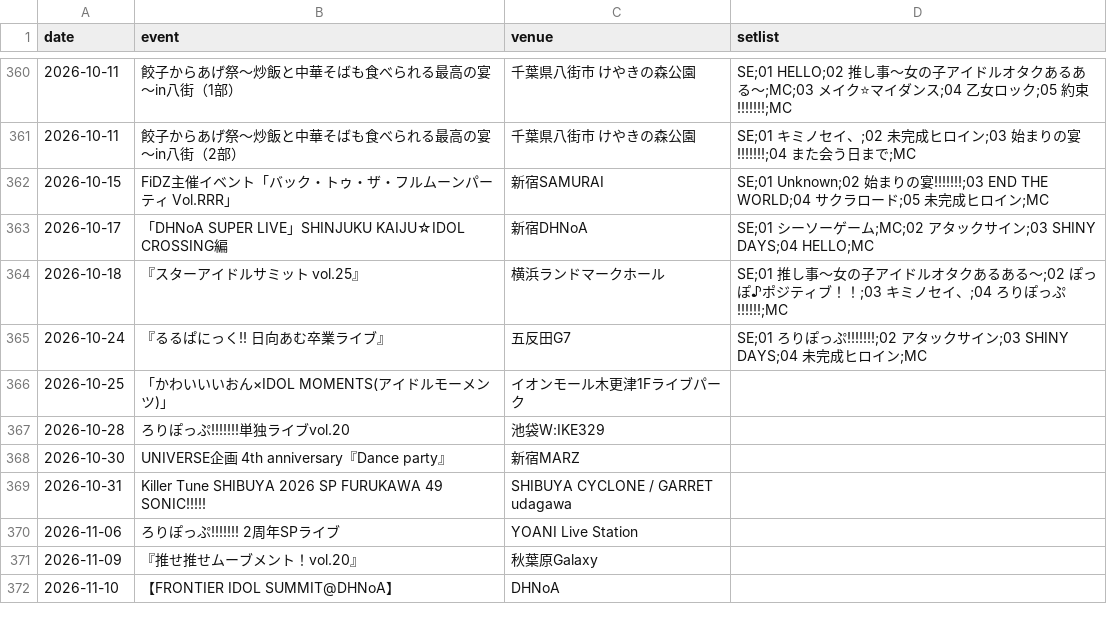
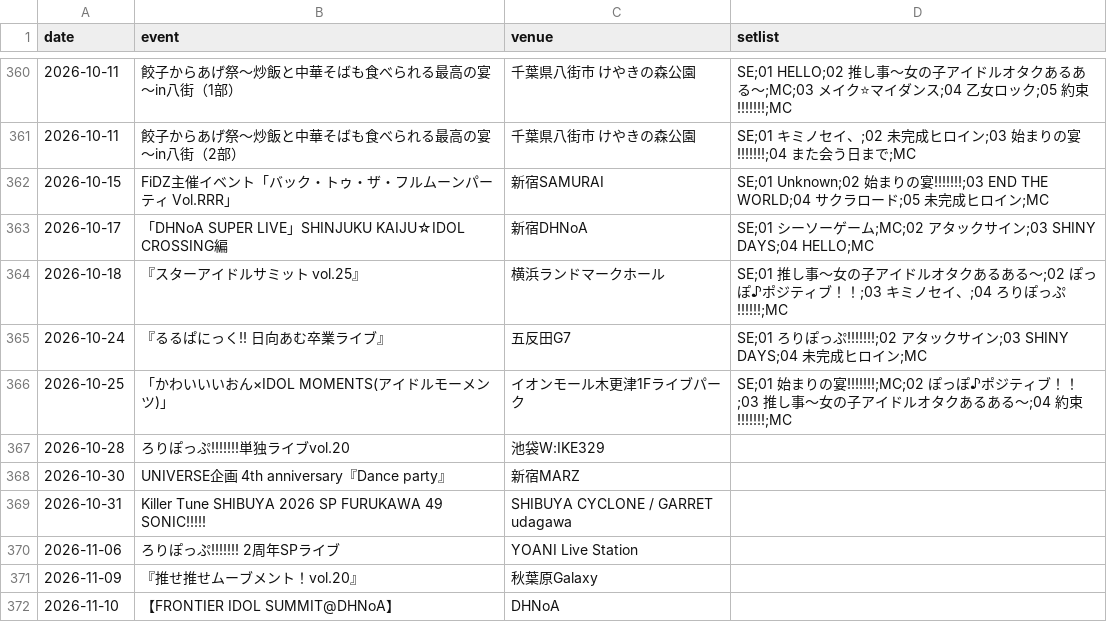
Before and after one commit to devhitoshi/lollpop_docs, a CSV file: events/data_event.csv, drawn as a sheet; only a part is shown, gaps mark what is left out.

Commit message:
2026-10-25 のセトリを公式投稿から取り込む
毎朝の自動実行（daily_setlist_pr.py）が作ったコミット。その日のセトリ列が空の行と
公式のセトリ投稿が1対1だったものだけを埋めている。

```diff
--- a/events/data_event.csv
+++ b/events/data_event.csv
@@ -365,3 +365,3 @@ date,event,venue,setlist
 2026-10-24,"『るるぱにっく!! 日向あむ卒業ライブ』","五反田G7","SE;01 ろりぽっぷ!!!!!!!;02 アタックサイン;03 SHINY DAYS;04 未完成ヒロイン;MC"
-2026-10-25,"「かわいいいおん×IDOL MOMENTS(アイドルモーメンツ)」","イオンモール木更津1Fライブパーク",""
+2026-10-25,"「かわいいいおん×IDOL MOMENTS(アイドルモーメンツ)」","イオンモール木更津1Fライブパーク","SE;01 始まりの宴!!!!!!!;MC;02 ぽっぽ♪ポジティブ！！;03 推し事〜女の子アイドルオタクあるある〜;04 約束!!!!!!!;MC"
 2026-10-28,"ろりぽっぷ!!!!!!!単独ライブvol.20","池袋W:IKE329",""
```
Also changed, not shown: events/monthly_setlist_ranking.csv.
